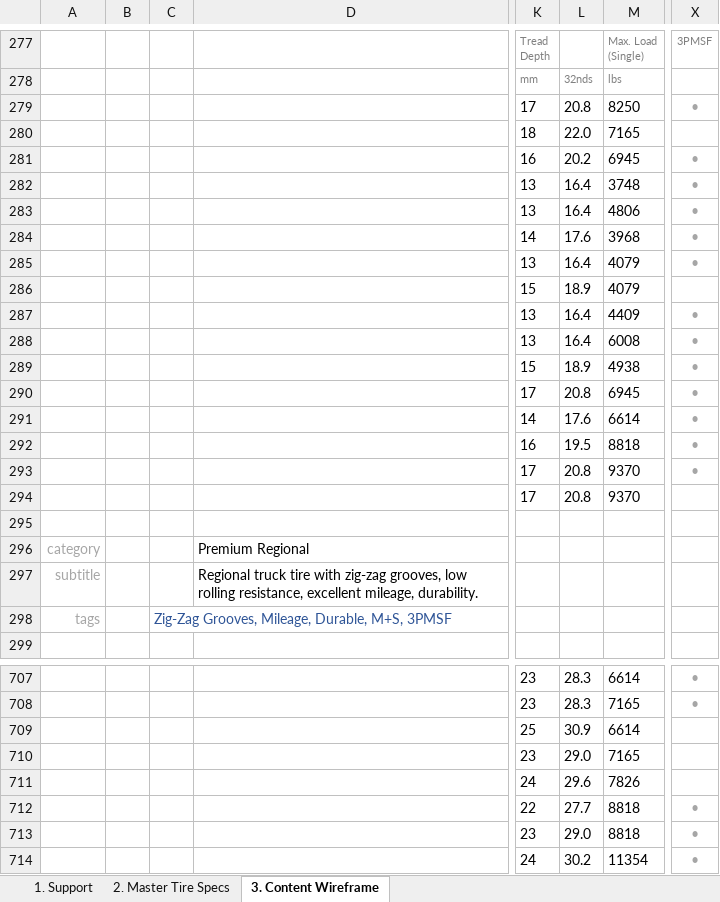
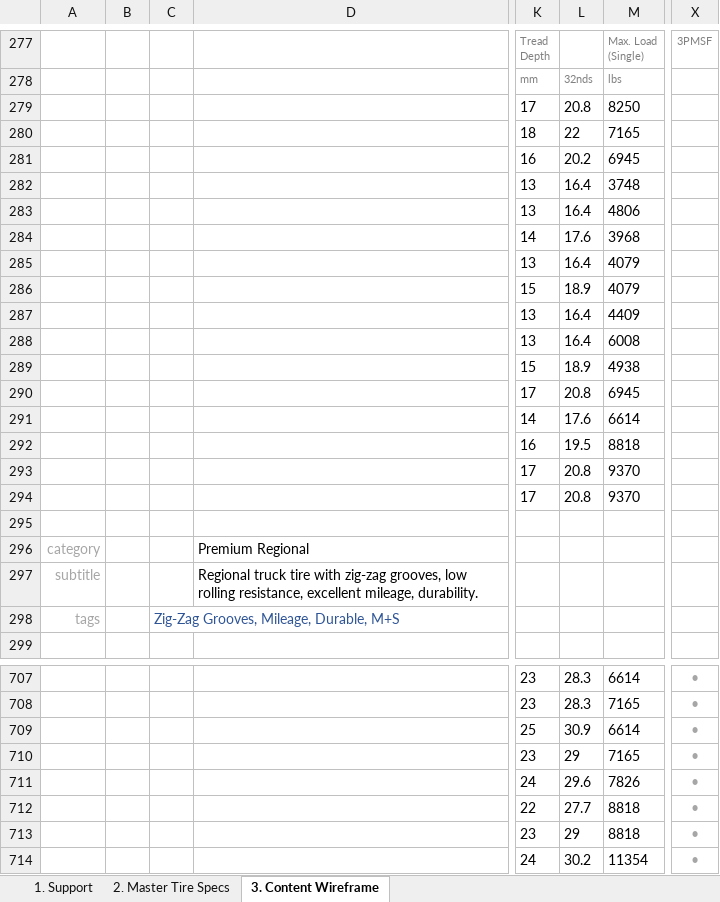
Before and after one commit to markdmui/Aeolus-Tire, an Excel workbook: Aeolus-Wireframe-06.xlsx, sheet 3. Content Wireframe, drawn as a sheet; only a part is shown, gaps mark what is left out; values as stored, in another font and other column widths than the file's, no borders; the diff covers the shown part only; the diff names each change by its address in the sheet, - before the commit and + after, or states it on an @@ line.

```diff
--- a/Aeolus-Wireframe-06.xlsx (sheet 3. Content Wireframe)
+++ b/Aeolus-Wireframe-06.xlsx (sheet 3. Content Wireframe)
-X279: •
+X279: (empty)
-L280: 22.0
+L280: 22
-X281:X285: •
+X281:X285: (empty)
-X287:X293: •
+X287:X293: (empty)
-C298: Zig-Zag Grooves, Mileage, Durable, M+S, 3PMSF
+C298: Zig-Zag Grooves, Mileage, Durable, M+S
-X709:X711: (empty)
+X709:X711: •
-L710: 29.0
+L710: 29
-L713: 29.0
+L713: 29
```
Also changed, not shown: 23 added rows and 157 edited cells elsewhere in this sheet, sheet 2. Master Tire Specs, 1 other file.
